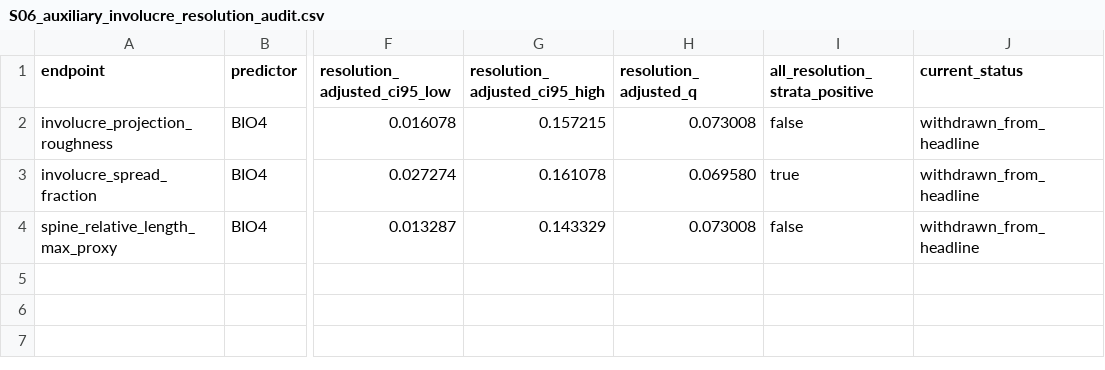
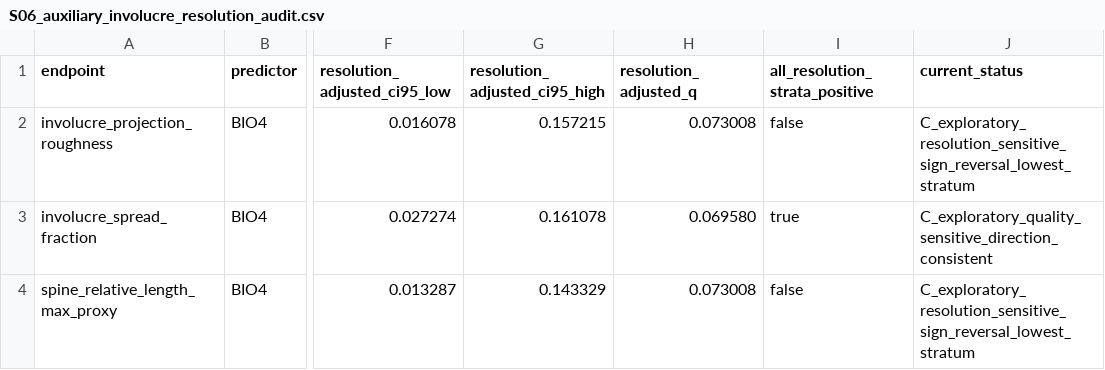
Before and after one commit to zuizui0223/azami, a CSV file: manuscript/supplement/tables/S06_auxiliary_involucre_resolution_audit.csv, drawn as a sheet; only a part is shown, gaps mark what is left out; the diff names each change by its address in the sheet, - before the commit and + after, or states it on an @@ line.

Commit message:
Retain involucre signals as exploratory evidence

```diff
--- a/manuscript/supplement/tables/S06_auxiliary_involucre_resolution_audit.csv
+++ b/manuscript/supplement/tables/S06_auxiliary_involucre_resolution_audit.csv
-J2 (current_status): withdrawn_from_headline
+J2 (current_status): C_exploratory_resolution_sensitive_sign_reversal_lowest_stratum
-J3 (current_status): withdrawn_from_headline
+J3 (current_status): C_exploratory_quality_sensitive_direction_consistent
-J4 (current_status): withdrawn_from_headline
+J4 (current_status): C_exploratory_resolution_sensitive_sign_reversal_lowest_stratum
```
